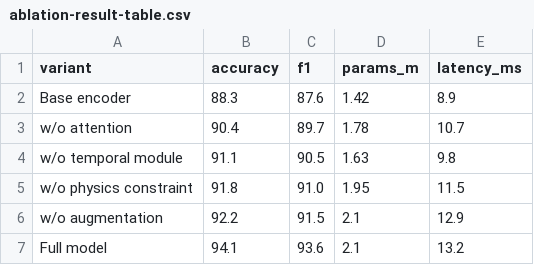
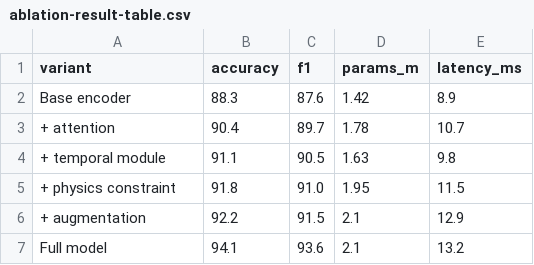
Before and after one commit to CloudWave818/ieee-skills, a CSV file: examples/figure-table/data/ablation-result-table.csv, drawn as a sheet.

Commit message:
refresh IEEE figure examples

```diff
--- a/examples/figure-table/data/ablation-result-table.csv
+++ b/examples/figure-table/data/ablation-result-table.csv
@@ -2,6 +2,6 @@ variant,accuracy,f1,params_m,latency_ms
 Base encoder,88.3,87.6,1.42,8.9
-w/o attention,90.4,89.7,1.78,10.7
-w/o temporal module,91.1,90.5,1.63,9.8
-w/o physics constraint,91.8,91.0,1.95,11.5
-w/o augmentation,92.2,91.5,2.1,12.9
++ attention,90.4,89.7,1.78,10.7
++ temporal module,91.1,90.5,1.63,9.8
++ physics constraint,91.8,91.0,1.95,11.5
++ augmentation,92.2,91.5,2.1,12.9
 Full model,94.1,93.6,2.1,13.2
```
Also changed, not shown: 11 other files.
